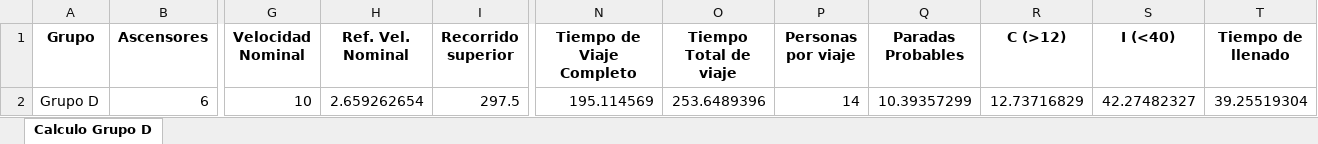
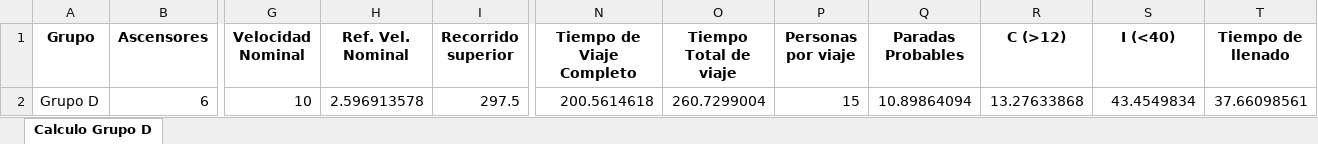
Before and after one commit to GeorgesG69/AscensoresCT1212, an Excel workbook: Cálculo Grupo D.xlsx, sheet Calculo Grupo D, drawn as a sheet; only a part is shown, gaps mark what is left out; values as stored, in another font and other column widths than the file's, no borders; the diff names each change by its address in the sheet, - before the commit and + after, or states it on an @@ line.

```diff
--- a/Cálculo Grupo D.xlsx (sheet Calculo Grupo D)
+++ b/Cálculo Grupo D.xlsx (sheet Calculo Grupo D)
-H2 (Ref. Vel. Nominal): 2.659262654
+H2 (Ref. Vel. Nominal): 2.596913578
-N2 (Tiempo de Viaje Completo): 195.114569
+N2 (Tiempo de Viaje Completo): 200.5614618
-O2 (Tiempo Total de viaje): 253.6489396
+O2 (Tiempo Total de viaje): 260.7299004
-P2 (Personas por viaje): 14
+P2 (Personas por viaje): 15
-Q2 (Paradas Probables): 10.39357299
+Q2 (Paradas Probables): 10.89864094
-R2 (C (>12)): 12.73716829
+R2 (C (>12)): 13.27633868
-S2 (I (<40)): 42.27482327
+S2 (I (<40)): 43.4549834
-T2 (Tiempo de llenado): 39.25519304
+T2 (Tiempo de llenado): 37.66098561
```
Also changed, not shown: 1 other file.
